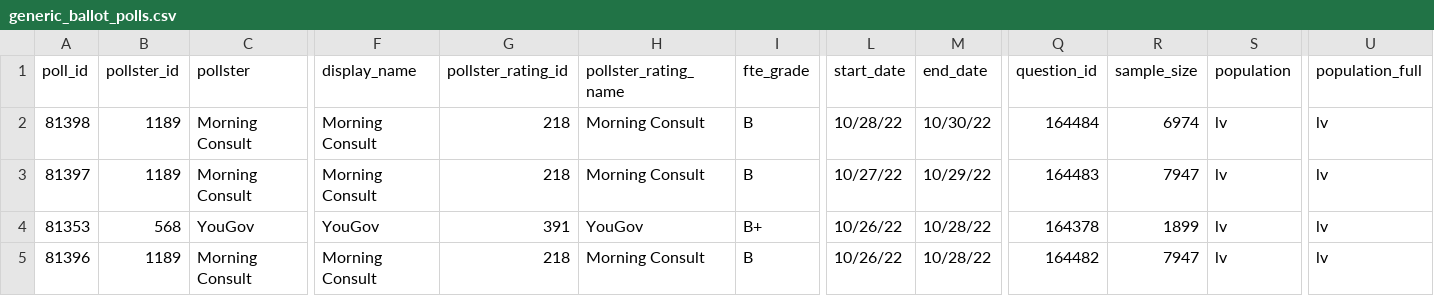
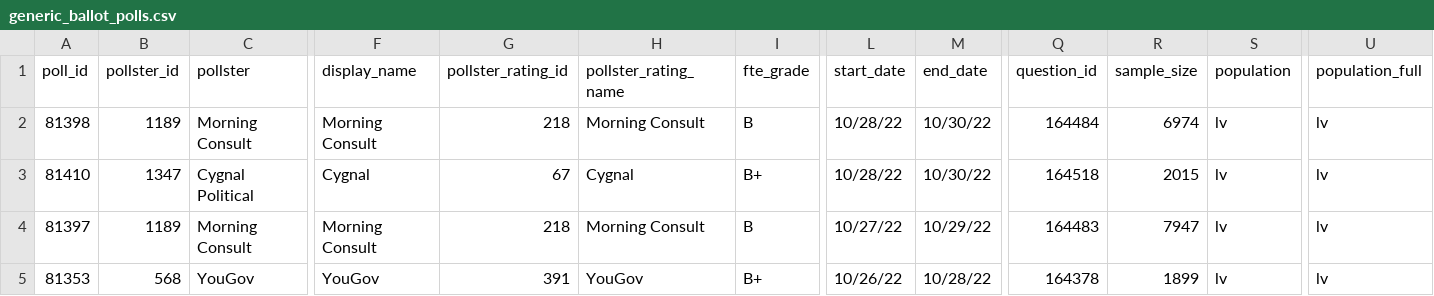
Before and after one commit to dcadata/fivey-is-an-emotional-fox, a CSV file: data/generic_ballot_polls.csv, drawn as a sheet; only a part is shown, gaps mark what is left out; the shorter side is filled out with more unchanged rows; rows hold the shown columns only; the diff names each change by its address in the sheet, - before the commit and + after, or states it on an @@ line.

```diff
--- a/data/generic_ballot_polls.csv
+++ b/data/generic_ballot_polls.csv
+row 3: 81410 | 1347 | Cygnal Political | Cygnal | 67 | Cygnal | B+ | 10/28/22 | 10/30/22 | 164518 | 2015 | lv | lv
```
Also changed, not shown: gcb_movement/1-Dobbs (YTD split at 6.24).csv, gcb_movement/2-MAL Raid (6.24-8.9 vs 8.9-Today).csv, 7 other files.
